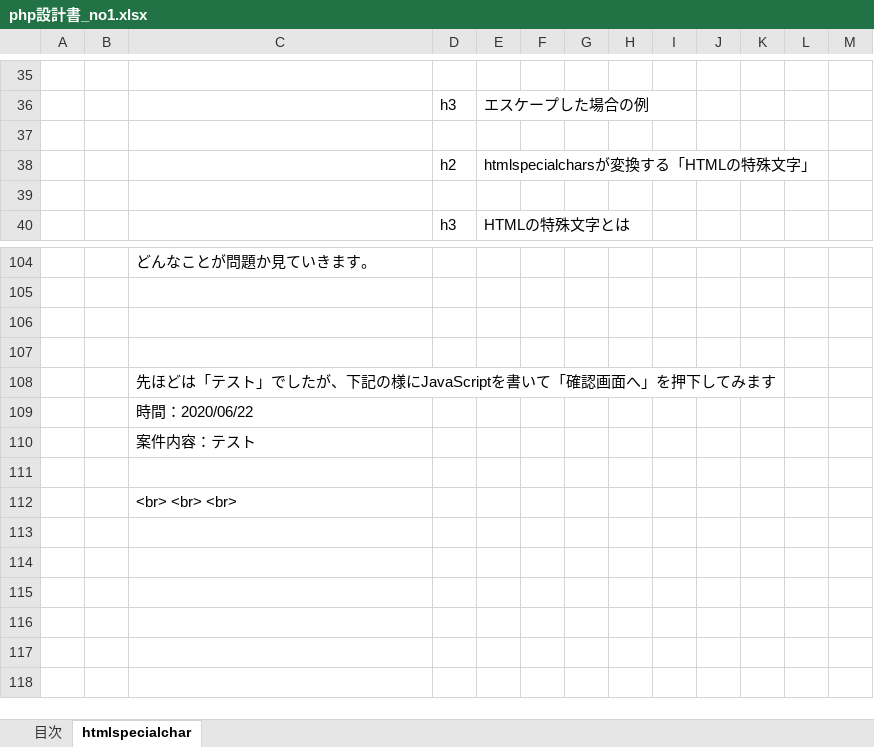
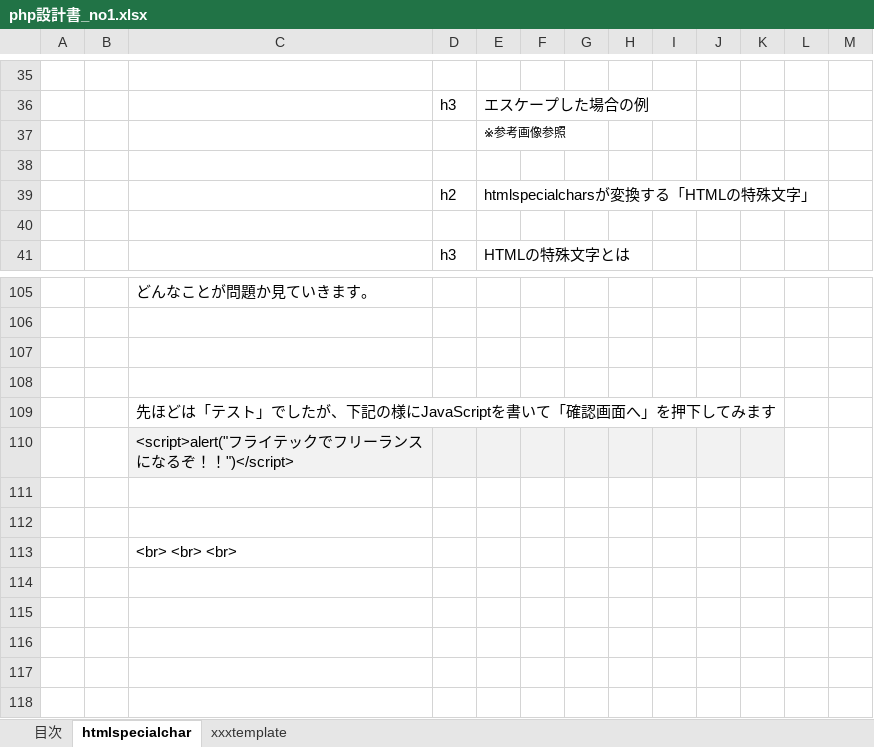
Before and after one commit to soshi16/demo2, an Excel workbook: 記事設計/php設計書_no1.xlsx, sheet htmlspecialchar, drawn as a sheet; only a part is shown, gaps mark what is left out; the shorter side is filled out with more unchanged rows; values as stored, in another font and other column widths than the file's, no borders; charts and pictures not drawn; addresses are those after the commit; rows hold the shown columns only; the diff names each change by its address in the sheet, - before the commit and + after, or states it on an @@ line.

```diff
--- a/記事設計/php設計書_no1.xlsx (sheet htmlspecialchar)
+++ b/記事設計/php設計書_no1.xlsx (sheet htmlspecialchar)
+sheet tab: xxxtemplate
+row 37:  |  |  |  | ※参考画像参照
-C110: 時間：2020/06/22
+C110: <script>alert("フライテックでフリーランスになるぞ！！")</script>
-C110:K110 fill: none
+C110:K110 fill: #F2F2F2
-C111: 案件内容：テスト
+C111: (empty)
```
Also changed, not shown: charts or pictures.
